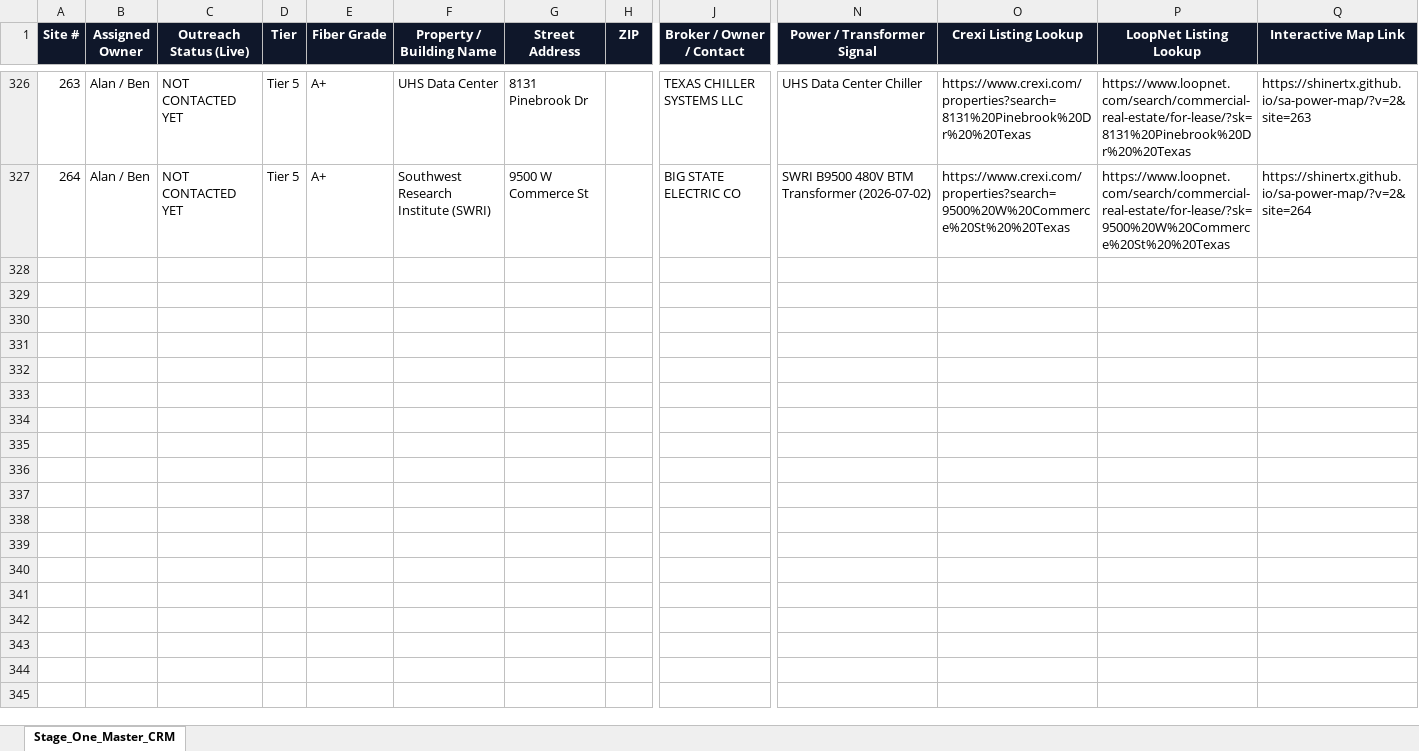
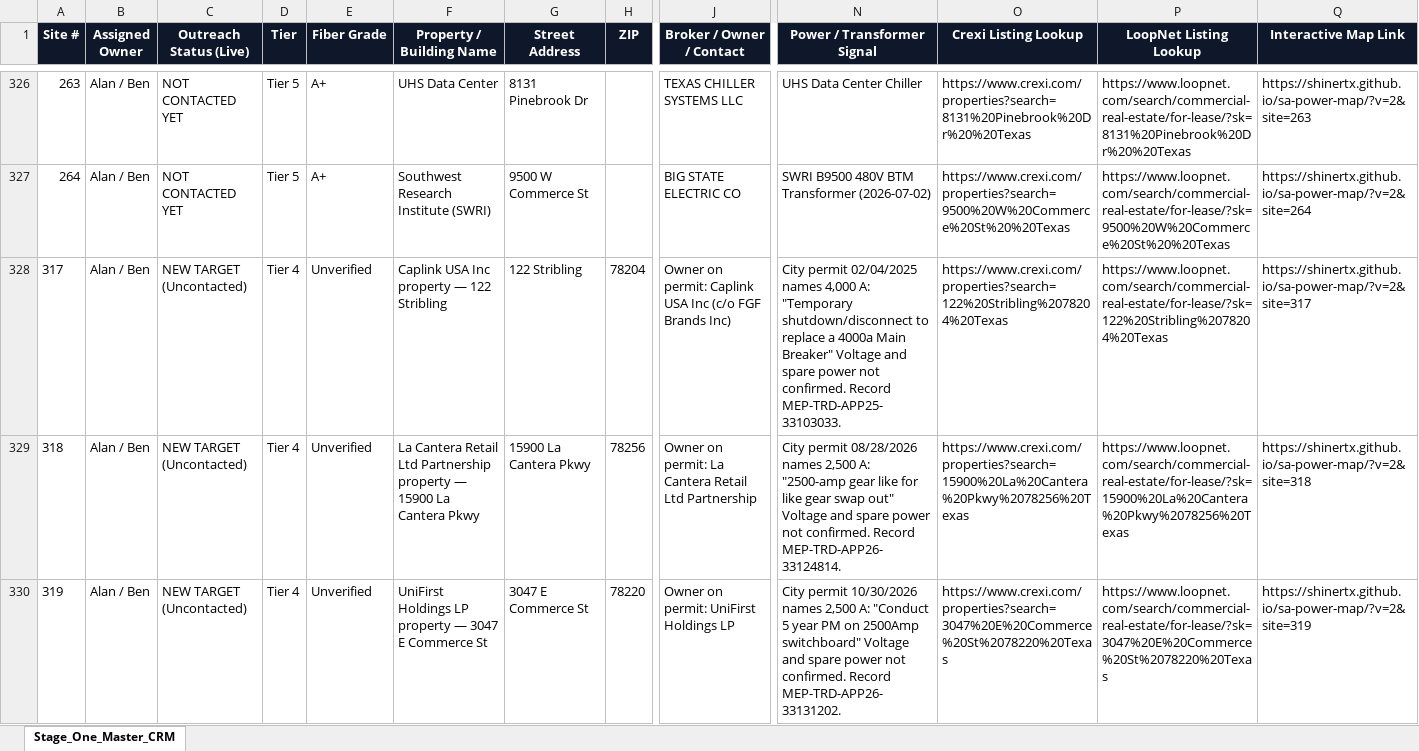
Before and after one commit to shinertx/sa-power-map, an Excel workbook: 4_STAGE_ONE_MASTER_CRM_303_SITES.xlsx, sheet Stage_One_Master_CRM, drawn as a sheet; only a part is shown, gaps mark what is left out; values as stored, in another font and other column widths than the file's, no borders; rows hold the shown columns only; the diff covers the shown part only; the diff names each change by its address in the sheet, - before the commit and + after, or states it on an @@ line.

```diff
--- a/4_STAGE_ONE_MASTER_CRM_303_SITES.xlsx (sheet Stage_One_Master_CRM)
+++ b/4_STAGE_ONE_MASTER_CRM_303_SITES.xlsx (sheet Stage_One_Master_CRM)
+row 328: 317 | Alan / Ben | NEW TARGET (Uncontacted) | Tier 4 | Unverified | Caplink USA Inc property — 122 Stribling | 122 Stribling | 78204 | Owner on permit: Caplink USA Inc (c/o FGF Brands Inc) | City permit 02/04/2025 names 4,000 A: "Temporary shutdown/disconnect to replace a 4000a Main Breaker" Voltage and spare power not confirmed. Record MEP-TRD-APP25-33103033. | https://www.crexi.com/properties?search=122%20Stribling%2078204%20Texas | https://www.loopnet.com/search/commercial-real-estate/for-lease/?sk=122%20Stribling%2078204%20Texas | https://shinertx.github.io/sa-power-map/?v=2&site=317
+row 329: 318 | Alan / Ben | NEW TARGET (Uncontacted) | Tier 4 | Unverified | La Cantera Retail Ltd Partnership property — 15900 La Cantera Pkwy | 15900 La Cantera Pkwy | 78256 | Owner on permit: La Cantera Retail Ltd Partnership | City permit 08/28/2026 names 2,500 A: "2500-amp gear like for like gear swap out" Voltage and spare power not confirmed. Record MEP-TRD-APP26-33124814. | https://www.crexi.com/properties?search=15900%20La%20Cantera%20Pkwy%2078256%20Texas | https://www.loopnet.com/search/commercial-real-estate/for-lease/?sk=15900%20La%20Cantera%20Pkwy%2078256%20Texas | https://shinertx.github.io/sa-power-map/?v=2&site=318
+row 330: 319 | Alan / Ben | NEW TARGET (Uncontacted) | Tier 4 | Unverified | UniFirst Holdings LP property — 3047 E Commerce St | 3047 E Commerce St | 78220 | Owner on permit: UniFirst Holdings LP | City permit 10/30/2026 names 2,500 A: "Conduct 5 year PM on 2500Amp switchboard" Voltage and spare power not confirmed. Record MEP-TRD-APP26-33131202. | https://www.crexi.com/properties?search=3047%20E%20Commerce%20St%2078220%20Texas | https://www.loopnet.com/search/commercial-real-estate/for-lease/?sk=3047%20E%20Commerce%20St%2078220%20Texas | https://shinertx.github.io/sa-power-map/?v=2&site=319
```
Also changed, not shown: 7 added rows and 1 edited cell elsewhere in this sheet, 5 other files.
